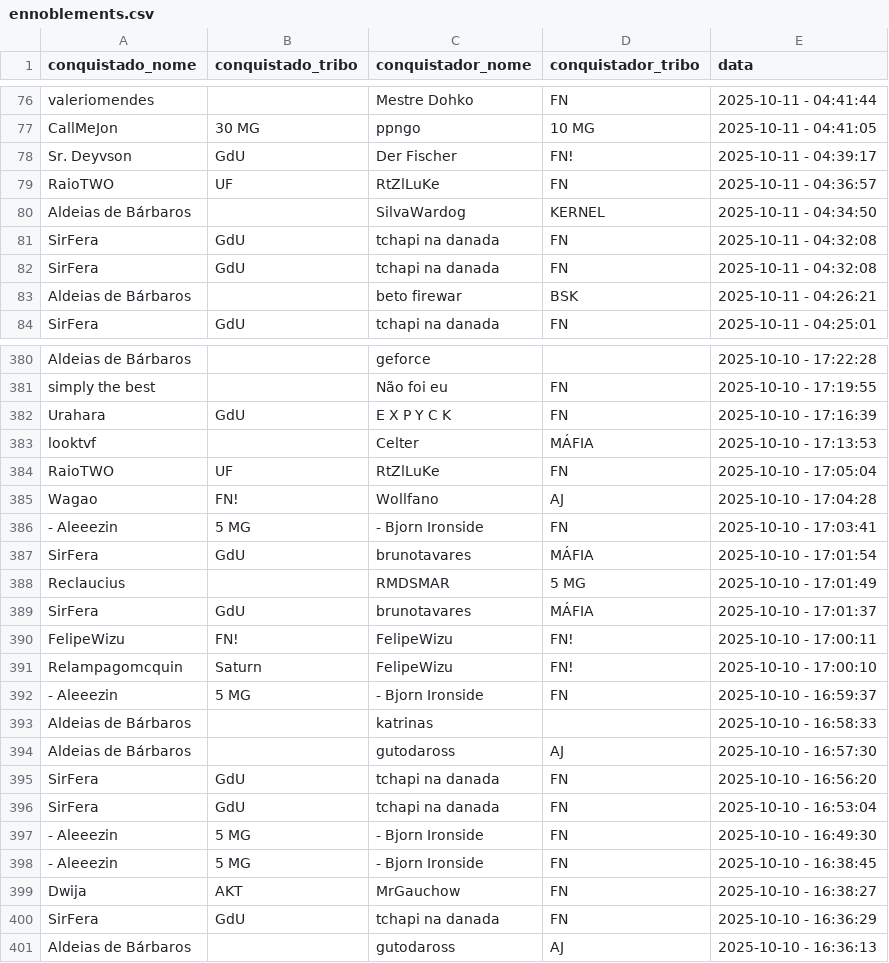
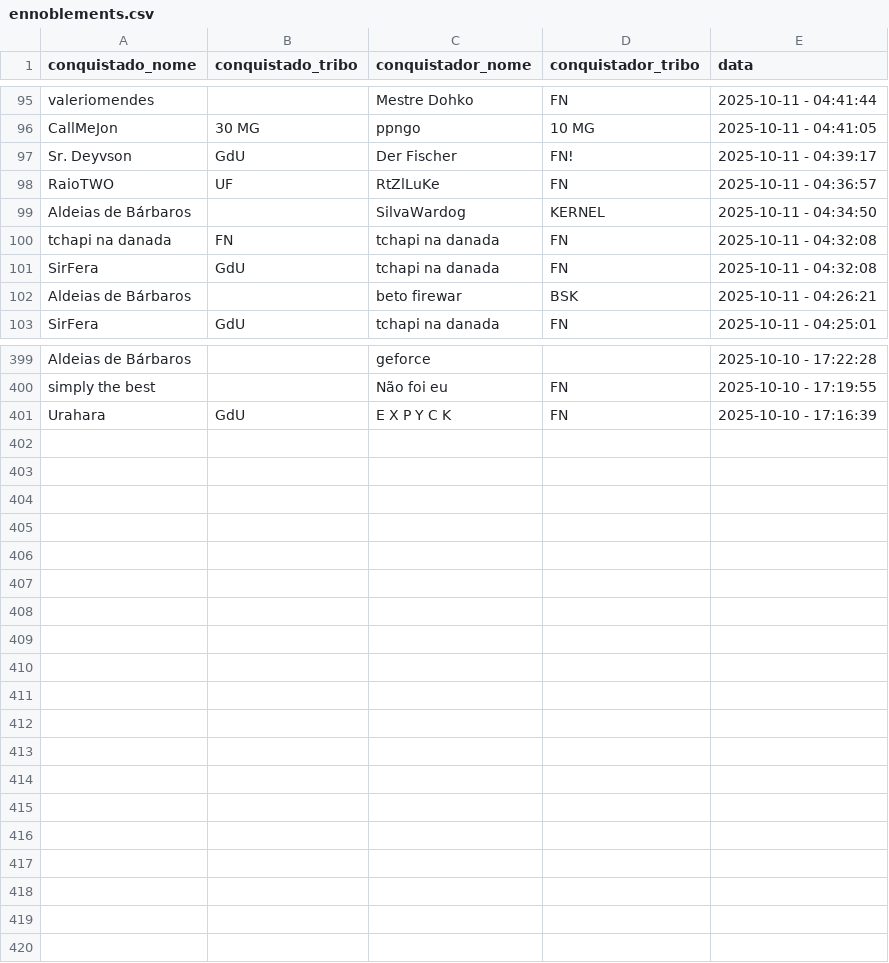
Before and after one commit to pedrodnsilveira/dashboardTW, a CSV file: ennoblements.csv, drawn as a sheet; only a part is shown, gaps mark what is left out; the diff covers the shown part only.

Commit message:
General commit

```diff
--- a/ennoblements.csv
+++ b/ennoblements.csv
@@ -80,3 +99,3 @@ RaioTWO;UF;RtZlLuKe;FN;2025-10-11 - 04:36:57
 Aldeias de Bárbaros;;SilvaWardog;KERNEL;2025-10-11 - 04:34:50
-SirFera;GdU;tchapi na danada;FN;2025-10-11 - 04:32:08
+tchapi na danada;FN;tchapi na danada;FN;2025-10-11 - 04:32:08
 SirFera;GdU;tchapi na danada;FN;2025-10-11 - 04:32:08
@@ -382,20 +401 @@ simply the best;;Não foi eu;FN;2025-10-10 - 17:19:55
 Urahara;GdU;E X P Y C K;FN;2025-10-10 - 17:16:39
-looktvf;;Celter;MÁFIA;2025-10-10 - 17:13:53
-RaioTWO;UF;RtZlLuKe;FN;2025-10-10 - 17:05:04
-Wagao;FN!;Wollfano;AJ;2025-10-10 - 17:04:28
-- Aleeezin;5 MG;- Bjorn Ironside;FN;2025-10-10 - 17:03:41
-SirFera;GdU;brunotavares;MÁFIA;2025-10-10 - 17:01:54
-Reclaucius;;RMDSMAR;5 MG;2025-10-10 - 17:01:49
-SirFera;GdU;brunotavares;MÁFIA;2025-10-10 - 17:01:37
-FelipeWizu;FN!;FelipeWizu;FN!;2025-10-10 - 17:00:11
-Relampagomcquin;Saturn;FelipeWizu;FN!;2025-10-10 - 17:00:10
-- Aleeezin;5 MG;- Bjorn Ironside;FN;2025-10-10 - 16:59:37
-Aldeias de Bárbaros;;katrinas;;2025-10-10 - 16:58:33
-Aldeias de Bárbaros;;gutodaross;AJ;2025-10-10 - 16:57:30
-SirFera;GdU;tchapi na danada;FN;2025-10-10 - 16:56:20
-SirFera;GdU;tchapi na danada;FN;2025-10-10 - 16:53:04
-- Aleeezin;5 MG;- Bjorn Ironside;FN;2025-10-10 - 16:49:30
-- Aleeezin;5 MG;- Bjorn Ironside;FN;2025-10-10 - 16:38:45
-Dwija;AKT;MrGauchow;FN;2025-10-10 - 16:38:27
-SirFera;GdU;tchapi na danada;FN;2025-10-10 - 16:36:29
-Aldeias de Bárbaros;;gutodaross;AJ;2025-10-10 - 16:36:13
```
Also changed, not shown: 19 added rows and 7 moved rows elsewhere in this file.
